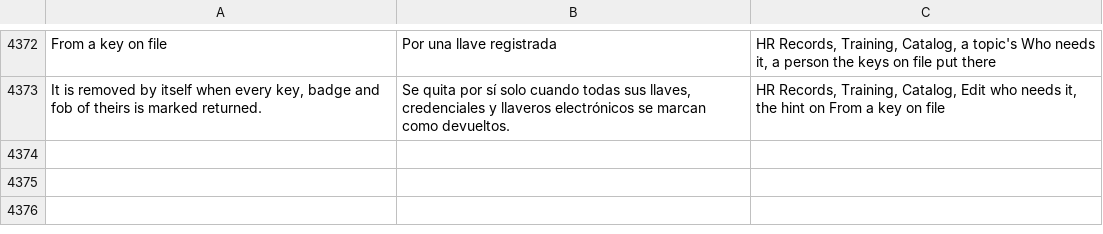
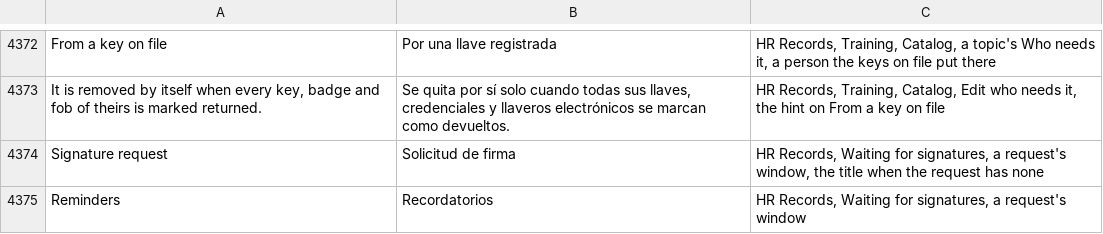
Before and after one commit to isouadda/ocsa-admin-dashboard, a CSV file: translation/dashboard_words.csv, drawn as a sheet; only a part is shown, gaps mark what is left out; the diff names each change by its address in the sheet, - before the commit and + after, or states it on an @@ line.

```diff
--- a/translation/dashboard_words.csv
+++ b/translation/dashboard_words.csv
+row 4374: Signature request | Solicitud de firma | HR Records, Waiting for signatures, a request's window, the title when the request has none
+row 4375: Reminders | Recordatorios | HR Records, Waiting for signatures, a request's window
```
Also changed, not shown: 6 other files.
